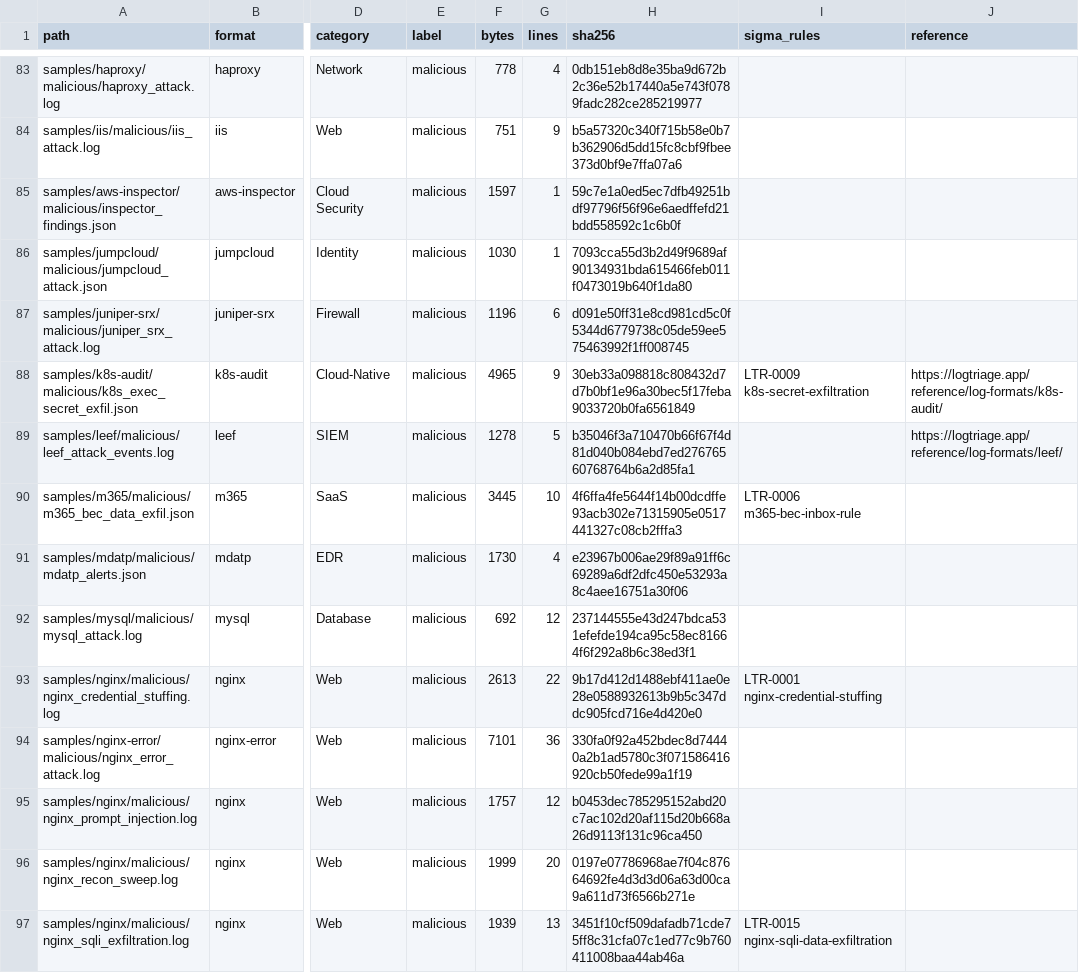
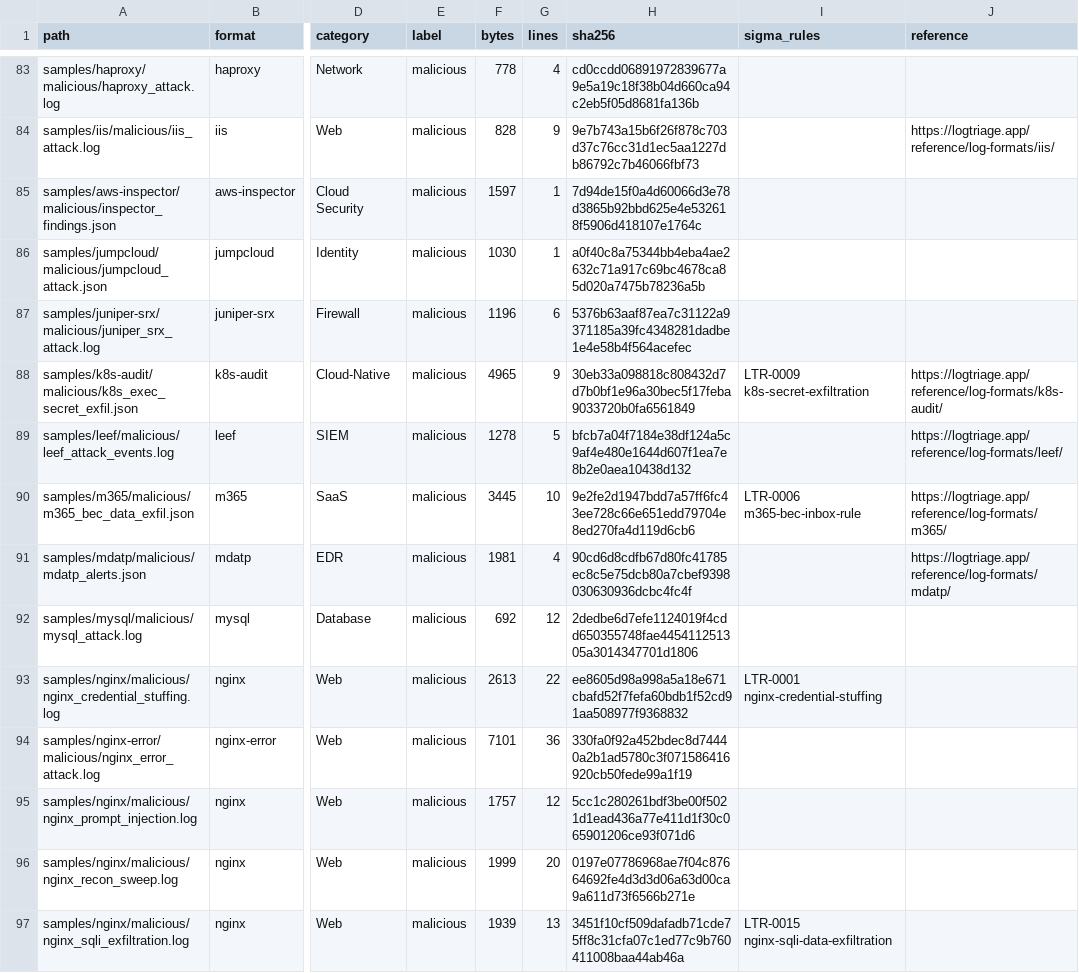
Before and after one commit to logtriage-cyber/security-log-samples, a CSV file: manifest.csv, drawn as a sheet; only a part is shown, gaps mark what is left out; the diff covers the shown part only; the diff names each change by its address in the sheet, - before the commit and + after, or states it on an @@ line.

```diff
--- a/manifest.csv
+++ b/manifest.csv
-H83 (sha256): 0db151eb8d8e35ba9d672b2c36e52b17440a5e743f0789fadc282ce285219977
+H83 (sha256): cd0ccdd06891972839677a9e5a19c18f38b04d660ca94c2eb5f05d8681fa136b
-F84 (bytes): 751
+F84 (bytes): 828
-H84 (sha256): b5a57320c340f715b58e0b7b362906d5dd15fc8cbf9fbee373d0bf9e7ffa07a6
+H84 (sha256): 9e7b743a15b6f26f878c703d37c76cc31d1ec5aa1227db86792c7b46066fbf73
-J84 (reference): (empty)
+J84 (reference): https://logtriage.app/reference/log-formats/iis/
-H85 (sha256): 59c7e1a0ed5ec7dfb49251bdf97796f56f96e6aedffefd21bdd558592c1c6b0f
+H85 (sha256): 7d94de15f0a4d60066d3e78d3865b92bbd625e4e532618f5906d418107e1764c
-H86 (sha256): 7093cca55d3b2d49f9689af90134931bda615466feb011f0473019b640f1da80
+H86 (sha256): a0f40c8a75344bb4eba4ae2632c71a917c69bc4678ca85d020a7475b78236a5b
-H87 (sha256): d091e50ff31e8cd981cd5c0f5344d6779738c05de59ee575463992f1ff008745
+H87 (sha256): 5376b63aaf87ea7c31122a9371185a39fc4348281dadbe1e4e58b4f564acefec
-H89 (sha256): b35046f3a710470b66f67f4d81d040b084ebd7ed27676560768764b6a2d85fa1
+H89 (sha256): bfcb7a04f7184e38df124a5c9af4e480e1644d607f1ea7e8b2e0aea10438d132
-H90 (sha256): 4f6ffa4fe5644f14b00dcdffe93acb302e71315905e0517441327c08cb2fffa3
+H90 (sha256): 9e2fe2d1947bdd7a57ff6fc43ee728c66e651edd79704e8ed270fa4d119d6cb6
-J90 (reference): (empty)
+J90 (reference): https://logtriage.app/reference/log-formats/m365/
-F91 (bytes): 1730
+F91 (bytes): 1981
-H91 (sha256): e23967b006ae29f89a91ff6c69289a6df2dfc450e53293a8c4aee16751a30f06
+H91 (sha256): 90cd6d8cdfb67d80fc41785ec8c5e75dcb80a7cbef9398030630936dcbc4fc4f
-J91 (reference): (empty)
+J91 (reference): https://logtriage.app/reference/log-formats/mdatp/
-H92 (sha256): 237144555e43d247bdca531efefde194ca95c58ec81664f6f292a8b6c38ed3f1
+H92 (sha256): 2dedbe6d7efe1124019f4cdd650355748fae445411251305a3014347701d1806
-H93 (sha256): 9b17d412d1488ebf411ae0e28e0588932613b9b5c347ddc905fcd716e4d420e0
+H93 (sha256): ee8605d98a998a5a18e671cbafd52f7fefa60bdb1f52cd91aa508977f9368832
-H95 (sha256): b0453dec785295152abd20c7ac102d20af115d20b668a26d9113f131c96ca450
+H95 (sha256): 5cc1c280261bdf3be00f5021d1ead436a77e411d1f30c065901206ce93f071d6
```
Also changed, not shown: 64 edited cells elsewhere in this file, samples/postgresql/malicious/postgresql_attack.csv, 56 other files.
